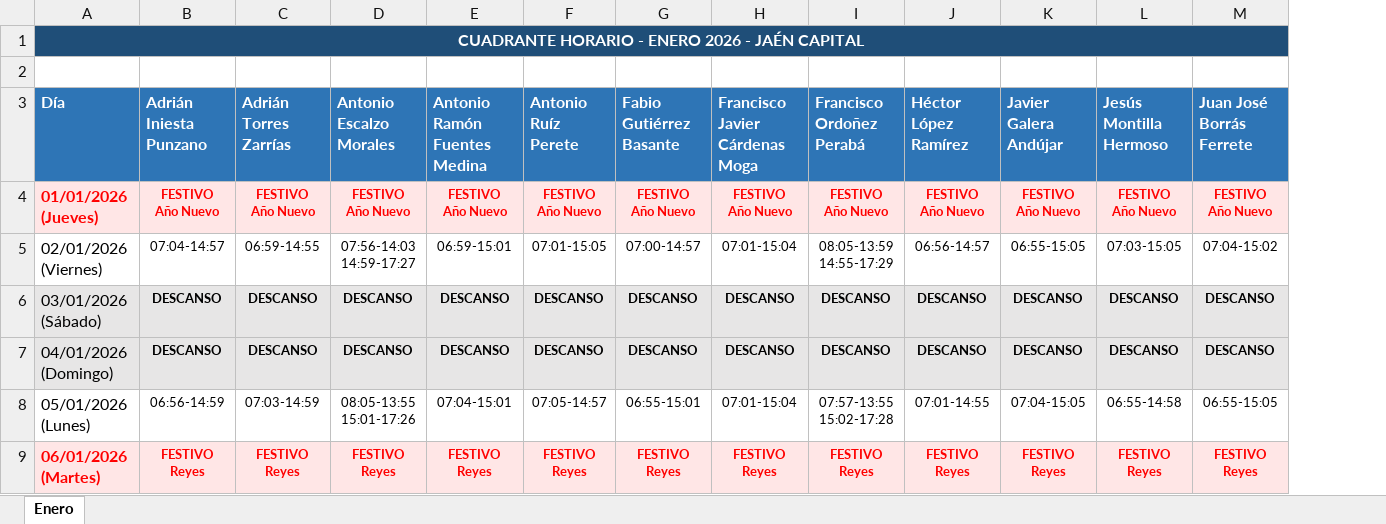
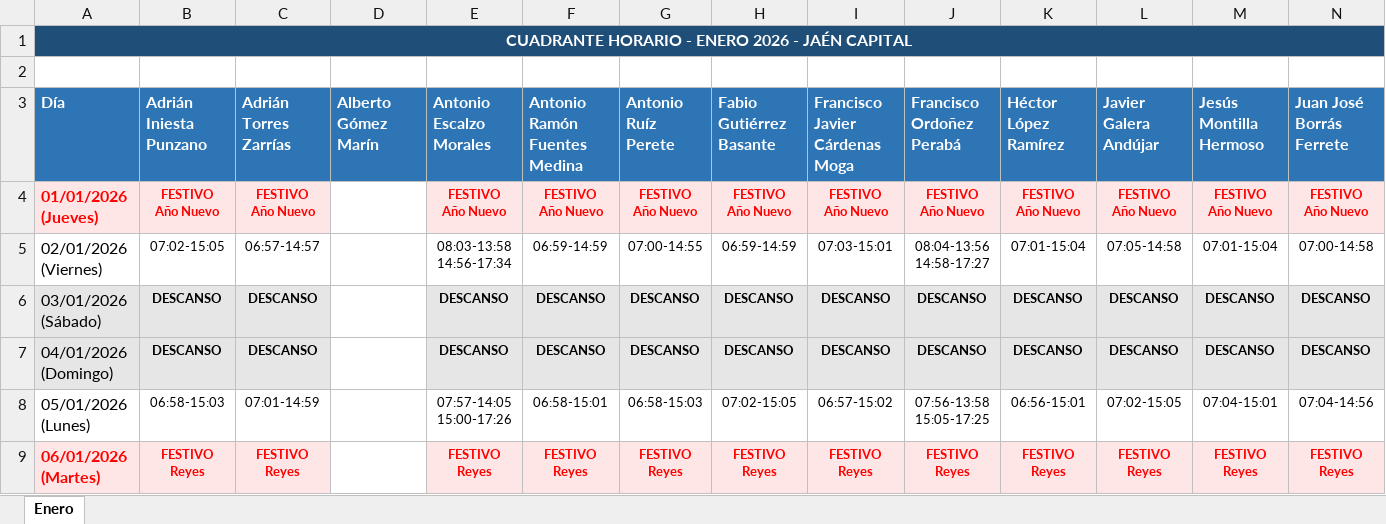
Before and after one commit to antonioescalzo/horarios, an Excel workbook: Cuadrante_Enero_2026.xlsx, sheet Enero, drawn as a sheet; only a part is shown; values as stored, in another font and other column widths than the file's, no borders; removed rows and columns are numbered as before the commit, all else as after; ↵ is a line break in a cell; the diff covers the shown part only; the diff names each change by its address in the sheet, - before the commit and + after, or states it on an @@ line.

```diff
--- a/Cuadrante_Enero_2026.xlsx (sheet Enero)
+++ b/Cuadrante_Enero_2026.xlsx (sheet Enero)
+column D (Alberto Gómez Marín), empty
-A1:S1 merged
+A1:S1 merged
-B5 (Adrián Iniesta Punzano): 07:04-14:57
+B5 (Adrián Iniesta Punzano): 07:02-15:05
-C5 (Adrián Torres Zarrías): 06:59-14:55
+C5 (Adrián Torres Zarrías): 06:57-14:57
-E5 (Antonio Escalzo Morales): 07:56-14:03 ↵ 14:59-17:27
+E5 (Antonio Escalzo Morales): 08:03-13:58 ↵ 14:56-17:34
-F5 (Antonio Ramón Fuentes Medina): 06:59-15:01
+F5 (Antonio Ramón Fuentes Medina): 06:59-14:59
-G5 (Antonio Ruíz Perete): 07:01-15:05
+G5 (Antonio Ruíz Perete): 07:00-14:55
-H5 (Fabio Gutiérrez Basante): 07:00-14:57
+H5 (Fabio Gutiérrez Basante): 06:59-14:59
-I5 (Francisco Javier Cárdenas Moga): 07:01-15:04
+I5 (Francisco Javier Cárdenas Moga): 07:03-15:01
-J5 (Francisco Ordoñez Perabá): 08:05-13:59 ↵ 14:55-17:29
+J5 (Francisco Ordoñez Perabá): 08:04-13:56 ↵ 14:58-17:27
-K5 (Héctor López Ramírez): 06:56-14:57
+K5 (Héctor López Ramírez): 07:01-15:04
-L5 (Javier Galera Andújar): 06:55-15:05
+L5 (Javier Galera Andújar): 07:05-14:58
-M5 (Jesús Montilla Hermoso): 07:03-15:05
+M5 (Jesús Montilla Hermoso): 07:01-15:04
-N5 (Juan José Borrás Ferrete): 07:04-15:02
+N5 (Juan José Borrás Ferrete): 07:00-14:58
-B8 (Adrián Iniesta Punzano): 06:56-14:59
+B8 (Adrián Iniesta Punzano): 06:58-15:03
-C8 (Adrián Torres Zarrías): 07:03-14:59
+C8 (Adrián Torres Zarrías): 07:01-14:59
-E8 (Antonio Escalzo Morales): 08:05-13:55 ↵ 15:01-17:26
+E8 (Antonio Escalzo Morales): 07:57-14:05 ↵ 15:00-17:26
-F8 (Antonio Ramón Fuentes Medina): 07:04-15:01
+F8 (Antonio Ramón Fuentes Medina): 06:58-15:01
-G8 (Antonio Ruíz Perete): 07:05-14:57
+G8 (Antonio Ruíz Perete): 06:58-15:03
-H8 (Fabio Gutiérrez Basante): 06:55-15:01
+H8 (Fabio Gutiérrez Basante): 07:02-15:05
-I8 (Francisco Javier Cárdenas Moga): 07:01-15:04
+I8 (Francisco Javier Cárdenas Moga): 06:57-15:02
-J8 (Francisco Ordoñez Perabá): 07:57-13:55 ↵ 15:02-17:28
+J8 (Francisco Ordoñez Perabá): 07:56-13:58 ↵ 15:05-17:25
-K8 (Héctor López Ramírez): 07:01-14:55
+K8 (Héctor López Ramírez): 06:56-15:01
-L8 (Javier Galera Andújar): 07:04-15:05
+L8 (Javier Galera Andújar): 07:02-15:05
-M8 (Jesús Montilla Hermoso): 06:55-14:58
+M8 (Jesús Montilla Hermoso): 07:04-15:01
-N8 (Juan José Borrás Ferrete): 06:55-15:05
+N8 (Juan José Borrás Ferrete): 07:04-14:56
```
Also changed, not shown: 333 edited cells elsewhere in this sheet, Cuadrante_Abril_2026.xlsx, Cuadrante_Febrero_2026.xlsx, 3 other files.
